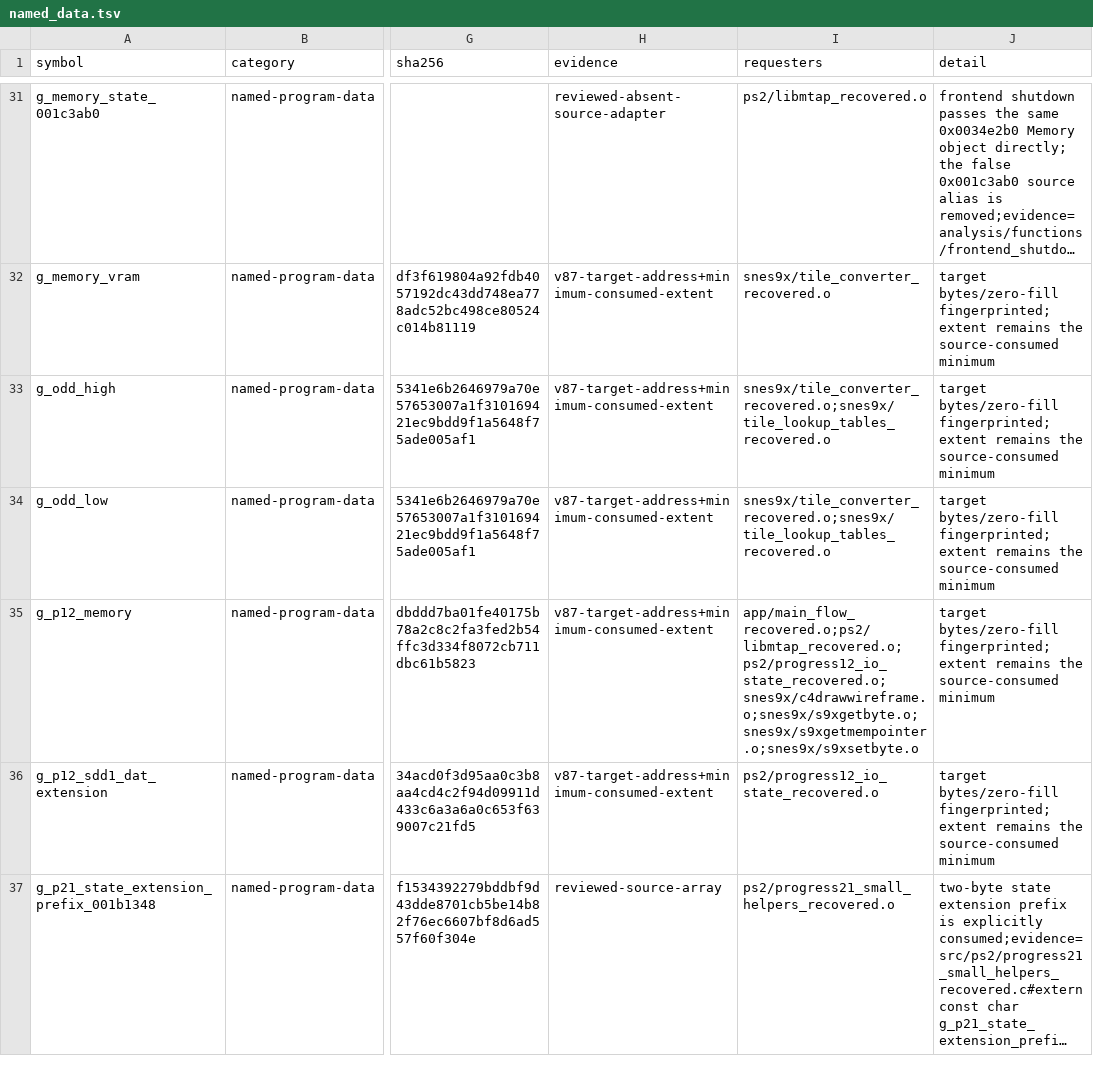
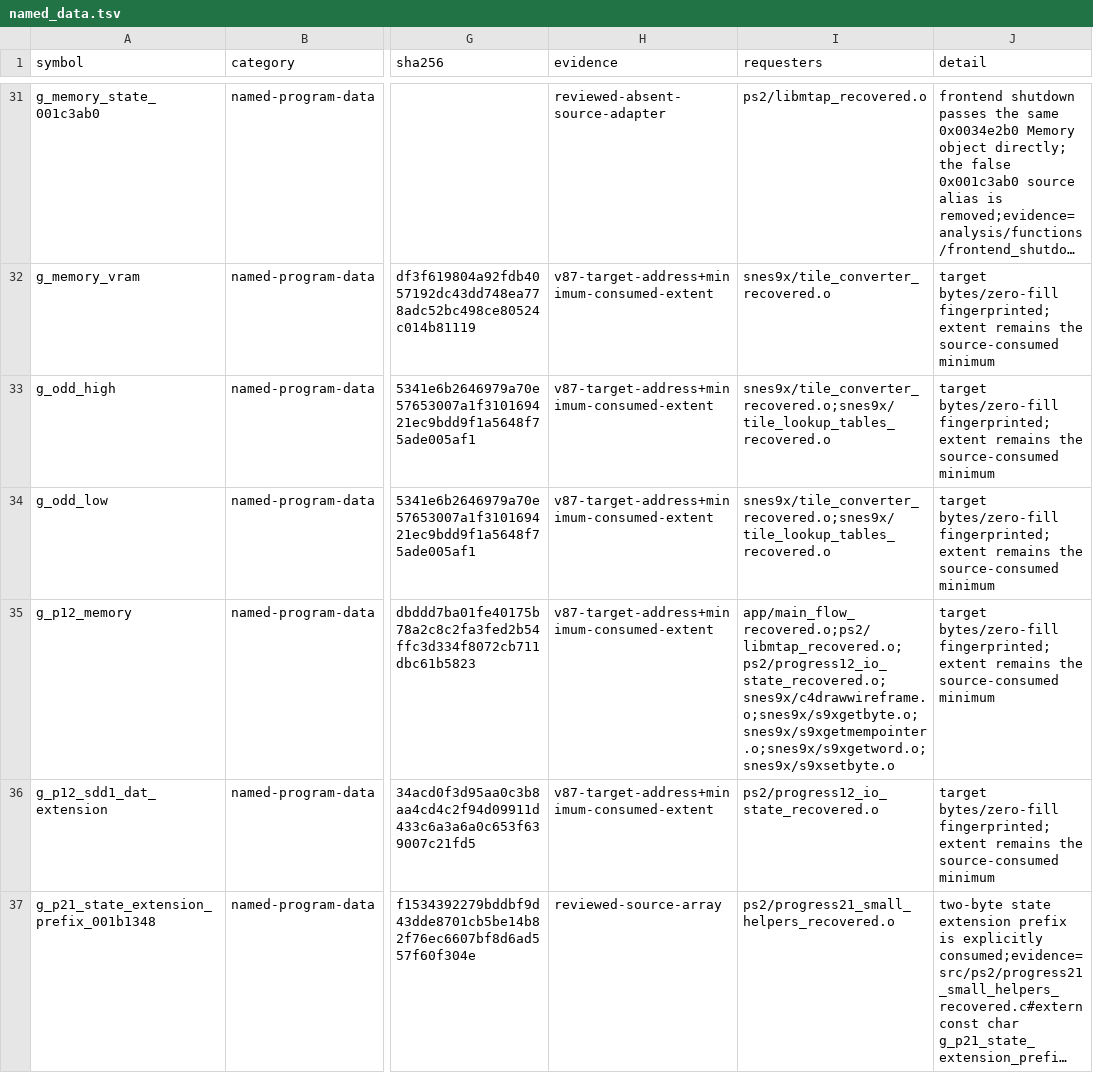
Before and after one commit to ReyFxck/SNESstation-Decomp, a TSV file: analysis/link_identity/named_data.tsv, drawn as a sheet; only a part is shown, gaps mark what is left out; long unchanged cells end in …; the diff names each change by its address in the sheet, - before the commit and + after, or states it on an @@ line.

Commit message:
Update g_p12_memory requester for S9xGetWord

```diff
--- a/analysis/link_identity/named_data.tsv
+++ b/analysis/link_identity/named_data.tsv
-I35 (requesters): app/main_flow_recovered.o;ps2/libmtap_recovered.o;ps2/progress12_io_state_recovered.o;snes9x/c4drawwireframe.o;snes9x/s9xgetbyte.o;snes9x/s9xgetmempointer.o;snes9x/s9xsetbyte.o
+I35 (requesters): app/main_flow_recovered.o;ps2/libmtap_recovered.o;ps2/progress12_io_state_recovered.o;snes9x/c4drawwireframe.o;snes9x/s9xgetbyte.o;snes9x/s9xgetmempointer.o;snes9x/s9xgetword.o;snes9x/s9xsetbyte.o
```
